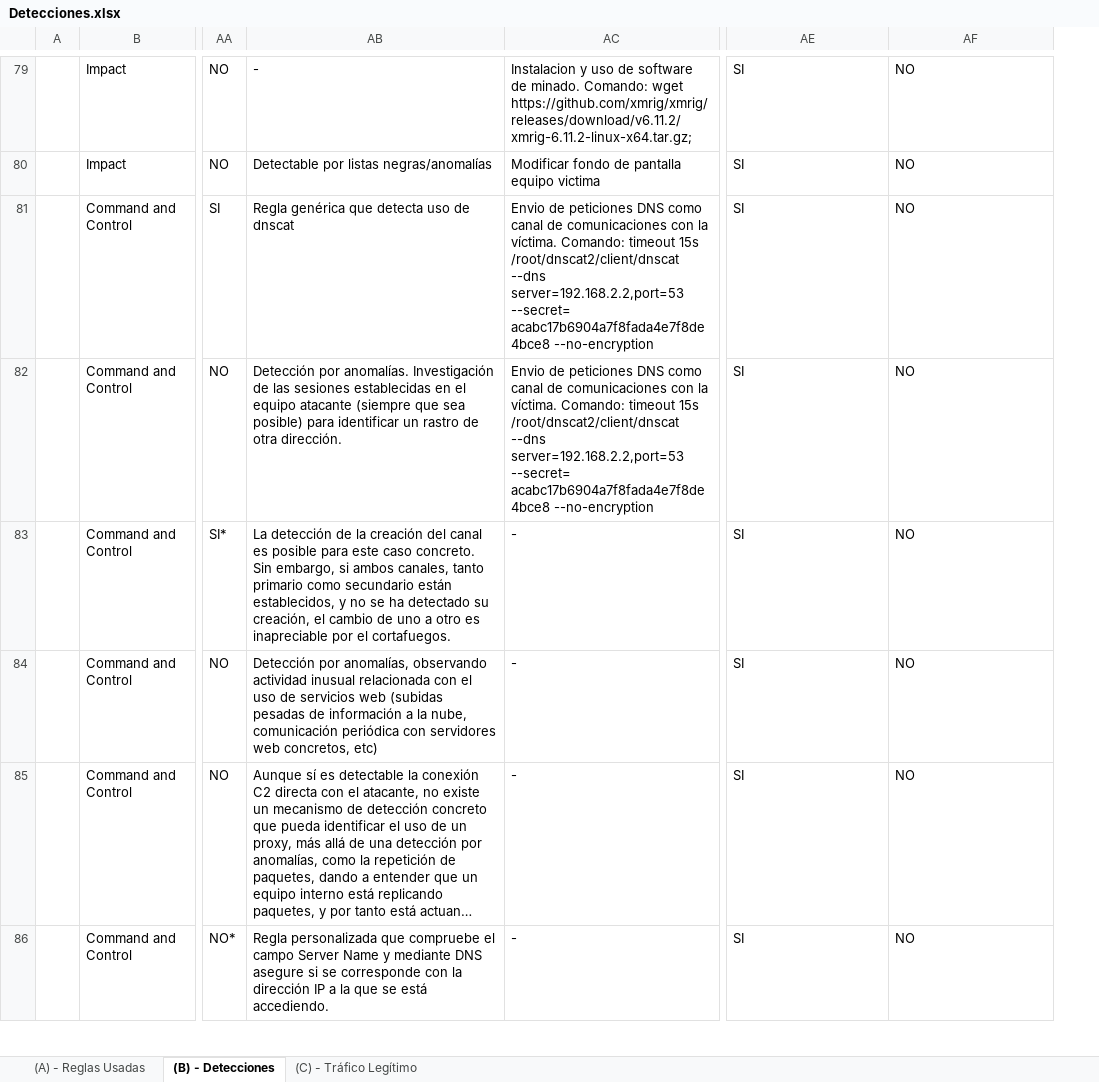
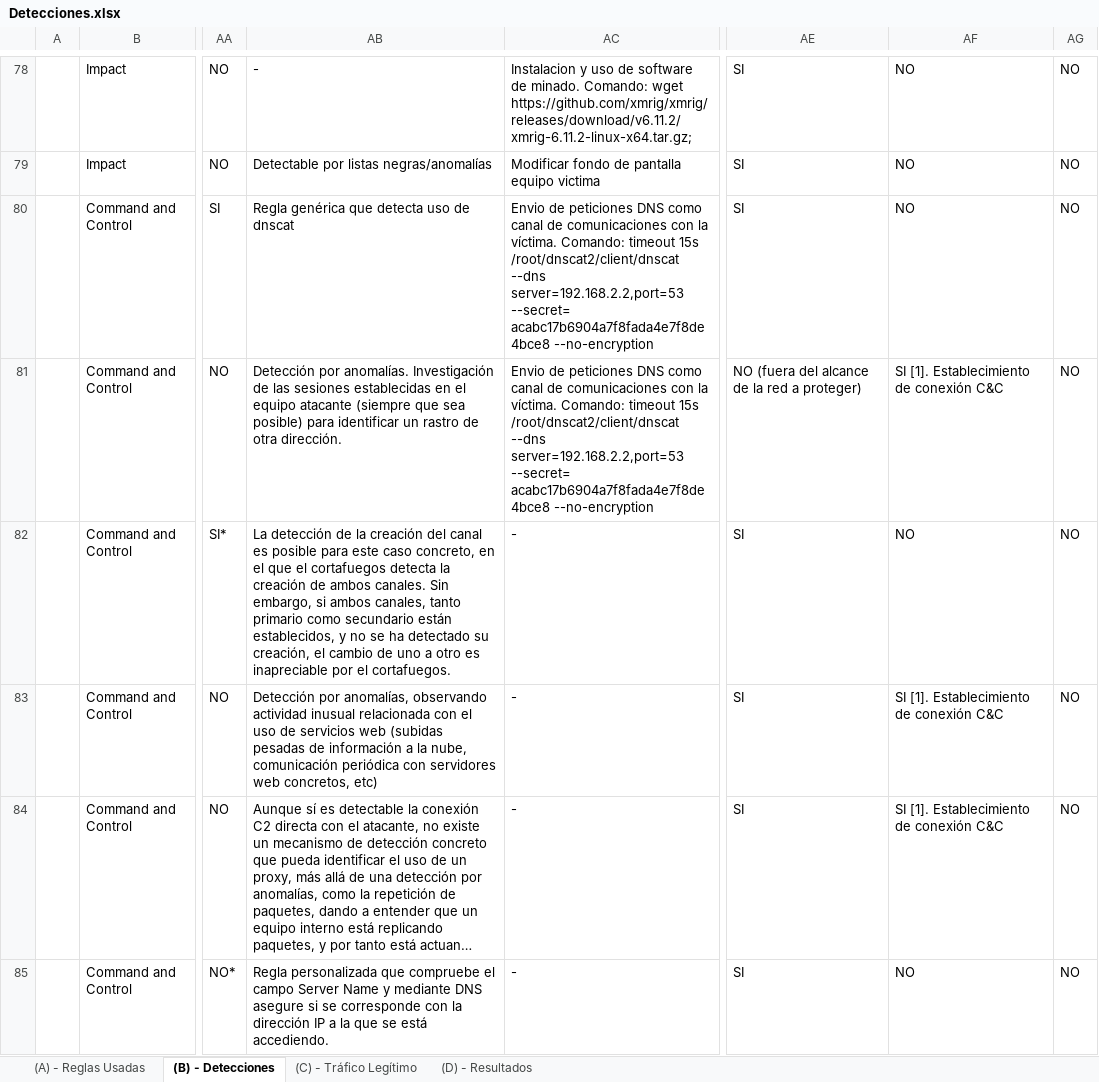
Before and after one commit to javgarbor10/Snort-FG-PA-Analisis_Capacidad_deteccion_Ataques_red, an Excel workbook: hojas/Detecciones.xlsx, sheet (B) - Detecciones, drawn as a sheet; only a part is shown, gaps mark what is left out; long unchanged cells end in …; values as stored, in another font and other column widths than the file's, no cell formats; charts and pictures not drawn; addresses are those after the commit; the diff covers the shown part only; the diff names each change by its address in the sheet, - before the commit and + after, or states it on an @@ line.

```diff
--- a/hojas/Detecciones.xlsx (sheet (B) - Detecciones)
+++ b/hojas/Detecciones.xlsx (sheet (B) - Detecciones)
+sheet tab: (D) - Resultados
+column AG, rows 78-85: all NO
-AE81: SI
+AE81: NO (fuera del alcance de la red a proteger)
-AF81: NO
+AF81: SI [1]. Establecimiento de conexión C&C
-AB82: …este caso concreto. Sin embargo,…
+AB82: …este caso concreto, en el que el cortafuegos detecta la creación de ambos canales. Sin embargo,…
-AF83:AF84: NO
+AF83:AF84: SI [1]. Establecimiento de conexión C&C
```
Also changed, not shown: 1 added row, 3 removed rows, 46 edited cells and merged cells elsewhere in this sheet, sheet (C) - Tráfico Legítimo, cell formats, charts or pictures.
